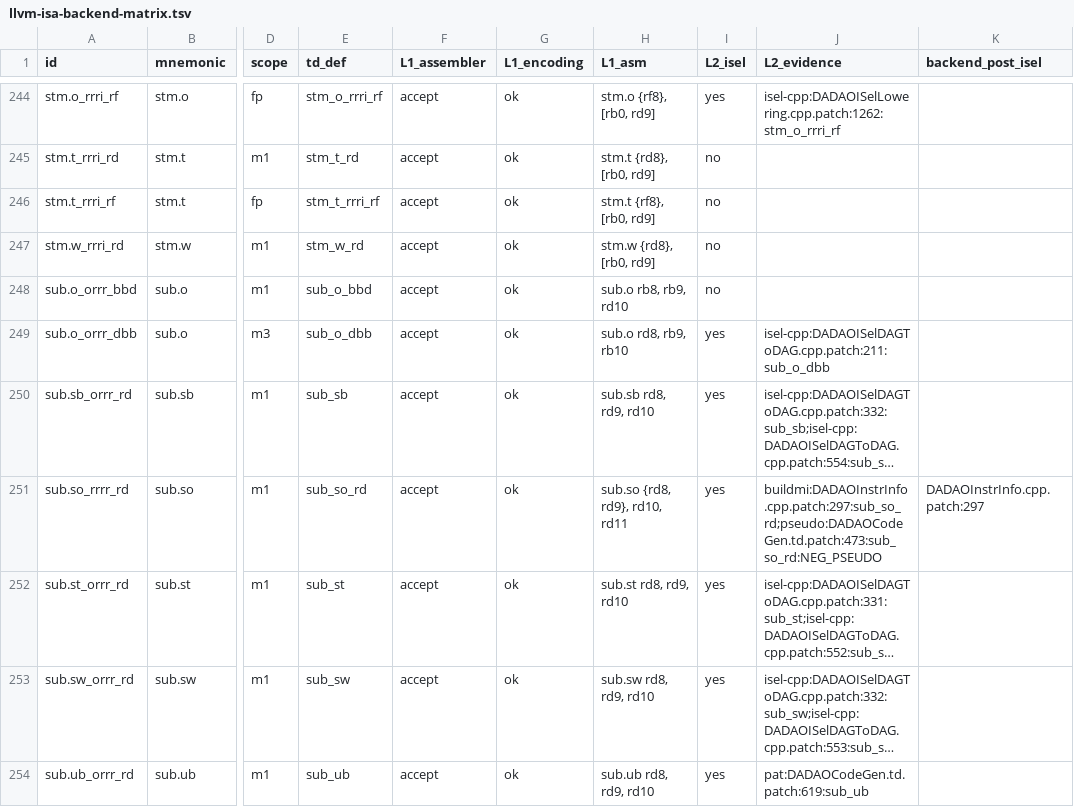
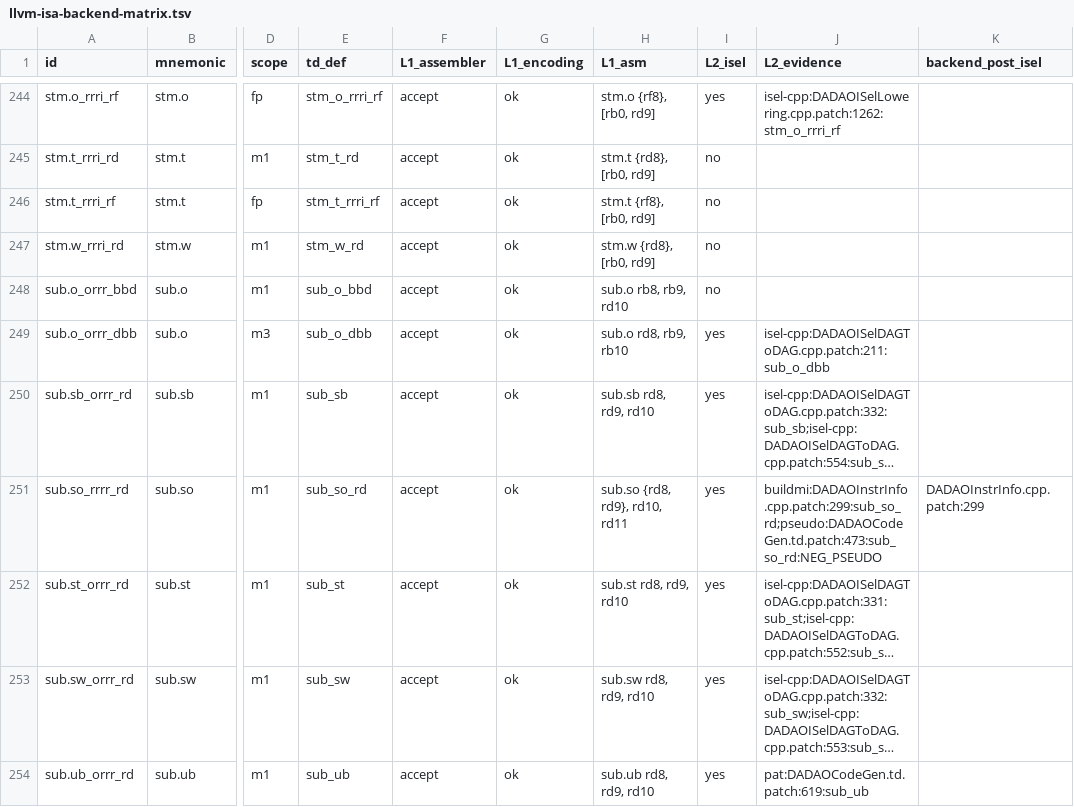
Before and after one commit to gxt/DADAO-v5, a TSV file: tools/llvm/llvm-isa-backend-matrix.tsv, drawn as a sheet; only a part is shown, gaps mark what is left out; long unchanged cells end in …; the diff covers the shown part only; the diff names each change by its address in the sheet, - before the commit and + after, or states it on an @@ line.

Commit message:
m14-llvm-003: 合入 patchable-function-entry（swym 0 槽）

```diff
--- a/tools/llvm/llvm-isa-backend-matrix.tsv
+++ b/tools/llvm/llvm-isa-backend-matrix.tsv
-J251 (L2_evidence): buildmi:DADAOInstrInfo.cpp.patch:297:sub_so_rd;pseudo:DADAOCodeGen.td.patch:473:sub_so_rd:NEG_PSEUDO
+J251 (L2_evidence): buildmi:DADAOInstrInfo.cpp.patch:299:sub_so_rd;pseudo:DADAOCodeGen.td.patch:473:sub_so_rd:NEG_PSEUDO
-K251 (backend_post_isel): DADAOInstrInfo.cpp.patch:297
+K251 (backend_post_isel): DADAOInstrInfo.cpp.patch:299
```
Also changed, not shown: 55 edited cells elsewhere in this file, 13 other files.
